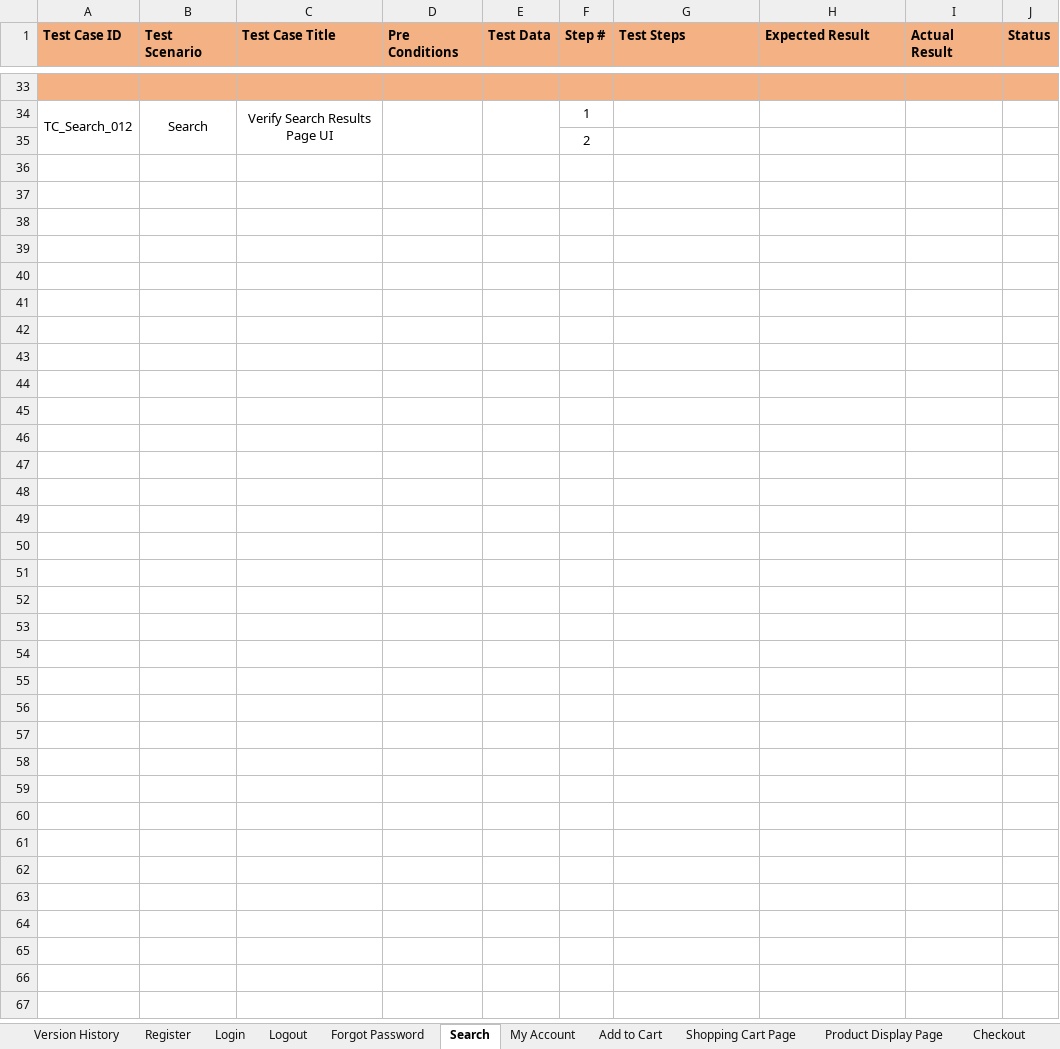
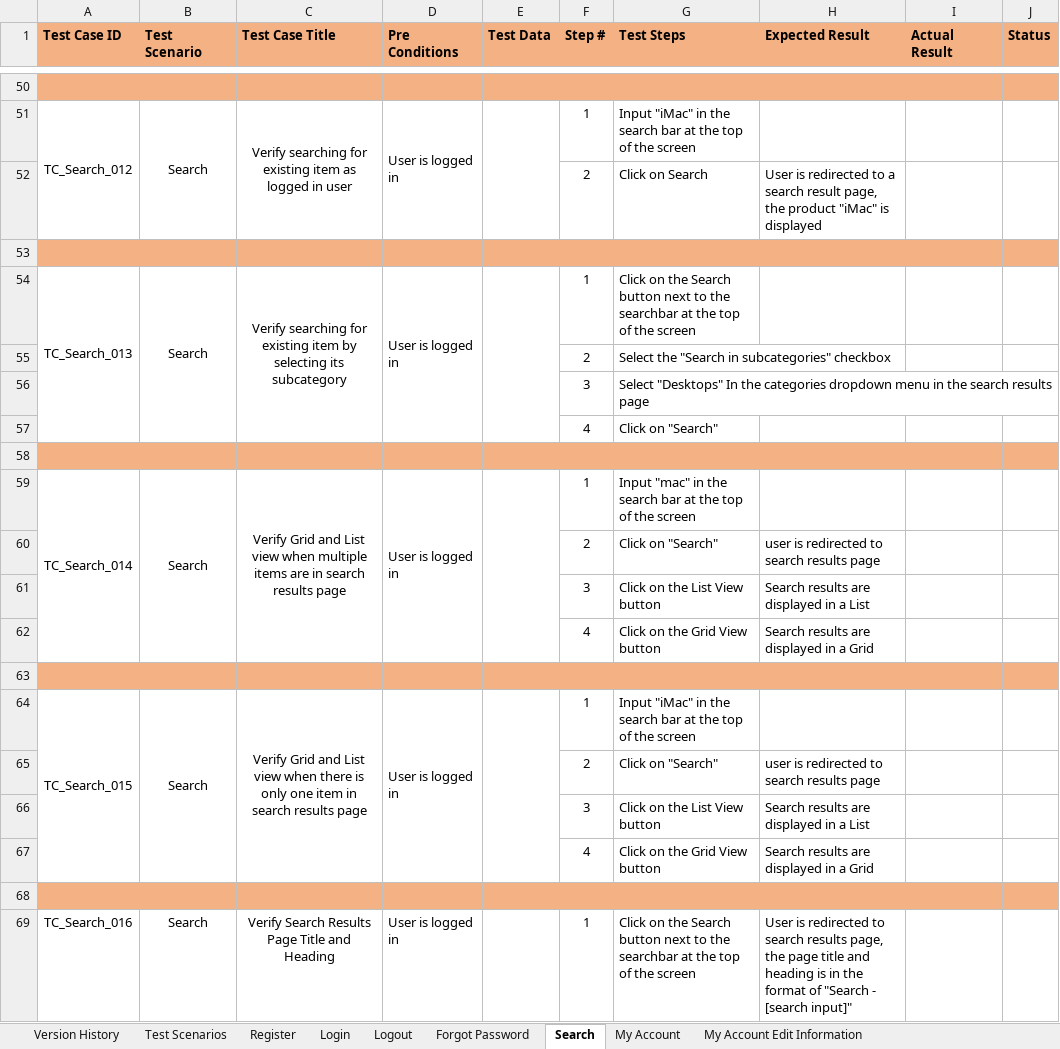
Before and after one commit to R894/OpenCart-Manual-Testing-Project, an Excel workbook: OpenCart - Test Cases.xlsx, sheet Search, drawn as a sheet; only a part is shown, gaps mark what is left out; values as stored, in another font and other column widths than the file's, no borders; removed rows and columns are numbered as before the commit, all else as after; the diff covers the shown part only; the diff names each change by its address in the sheet, - before the commit and + after, or states it on an @@ line.

Commit message:
Integrated Test Scenarios file into test cases and added more tests

```diff
--- a/OpenCart - Test Cases.xlsx (sheet Search)
+++ b/OpenCart - Test Cases.xlsx (sheet Search)
+sheet tab: Test Scenarios
+sheet tab: My Account Edit Information
-A34:A35 merged
+A51:A52 merged
-B34:B35 merged
+B51:B52 merged
-C51 (Test Case Title): Verify Search Results Page UI
+C51 (Test Case Title): Verify searching for existing item as logged in user
-C34:C35 merged
+C51:C52 merged
-D51 (Pre Conditions): (empty)
+D51 (Pre Conditions): User is logged in
-D34:D35 merged
+D51:D52 merged
-E34:E35 merged
+E51:E52 merged
-G51 (Test Steps): (empty)
+G51 (Test Steps): Input "iMac" in the search bar at the top of the screen
+row 52:  |  |  |  |  | 2 | Click on Search | User is redirected to a search result page, the product "iMac" is displayed
-A53:J53 fill: none
+A53:J53 fill: #F4B183
-F53 (Step #): 2
+F53 (Step #): (empty)
+row 54: TC_Search_013 | Search | Verify searching for existing item by selecting its subcategory | User is logged in |  | 1 | Click on the Search button next to the searchbar at the top of the screen
+row 55:  |  |  |  |  | 2 | Select the "Search in subcategories" checkbox
+row 56:  |  |  |  |  | 3 | Select "Desktops" In the categories dropdown menu in the search results page
+row 57:  |  |  |  |  | 4 | Click on "Search"
+row 58: (empty)
+row 59: TC_Search_014 | Search | Verify Grid and List view when multiple items are in search results page | User is logged in |  | 1 | Input "mac" in the search bar at the top of the screen
+row 60:  |  |  |  |  | 2 | Click on "Search" | user is redirected to search results page
+row 61:  |  |  |  |  | 3 | Click on the List View button | Search results are displayed in a List
+row 62:  |  |  |  |  | 4 | Click on the Grid View button | Search results are displayed in a Grid
+row 63: (empty)
+row 64: TC_Search_015 | Search | Verify Grid and List view when there is only one item in search results page | User is logged in |  | 1 | Input "iMac" in the search bar at the top of the screen
+row 65:  |  |  |  |  | 2 | Click on "Search" | user is redirected to search results page
+row 66:  |  |  |  |  | 3 | Click on the List View button | Search results are displayed in a List
+row 67:  |  |  |  |  | 4 | Click on the Grid View button | Search results are displayed in a Grid
+row 68: (empty)
+row 69: TC_Search_016 | Search | Verify Search Results Page Title and Heading | User is logged in |  | 1 | Click on the Search button next to the searchbar at the top of the screen | User is redirected to search results page, the page title and heading is in the format of "Search - [search input]"
```
Also changed, not shown: 21 added rows, 4 removed rows, 17 edited cells and merged cells elsewhere in this sheet, sheet My Account, sheet Version History, sheet Forgot Password, other sheet tabs.
